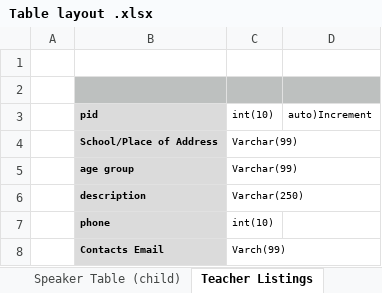
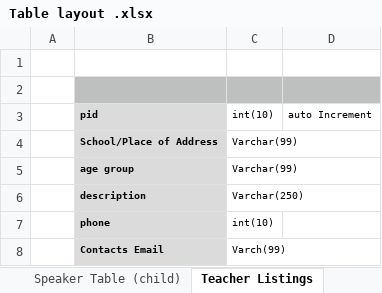
Before and after one commit to asu-cis-capstone/talkshop, an Excel workbook: Table layout .xlsx, sheet Teacher Listings, drawn as a sheet; values as stored, in another font and other column widths than the file's, no borders; the diff names each change by its address in the sheet, - before the commit and + after, or states it on an @@ line.

```diff
--- a/Table layout .xlsx (sheet Teacher Listings)
+++ b/Table layout .xlsx (sheet Teacher Listings)
-D3: auto)Increment
+D3: auto Increment
```
Also changed, not shown: 1 other file.
